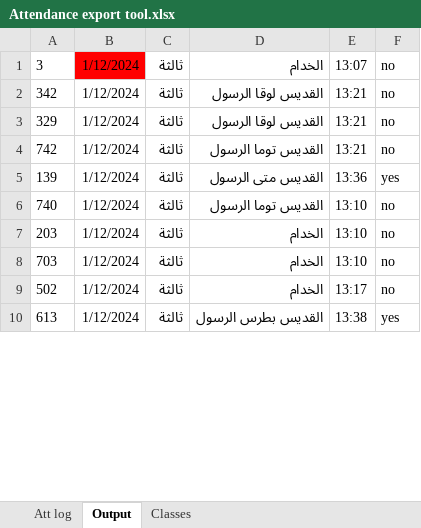
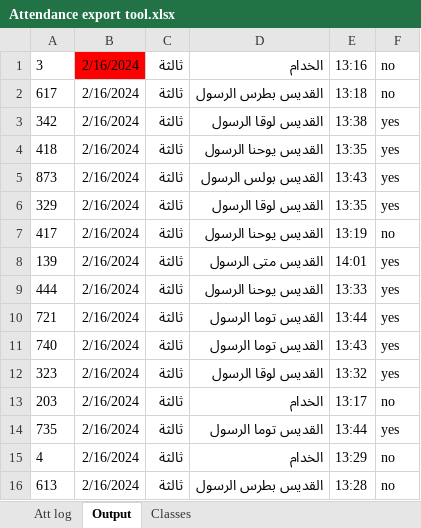
Before and after one commit to KyrillosMorgan/preparatory, an Excel workbook: Tools/Attendance export tool.xlsx, sheet Output, drawn as a sheet; only a part is shown; values as stored, in another font and other column widths than the file's, no borders; removed rows and columns are numbered as before the commit, all else as after; the diff covers the shown part only; the diff names each change by its address in the sheet, - before the commit and + after, or states it on an @@ line.

```diff
--- a/Tools/Attendance export tool.xlsx (sheet Output)
+++ b/Tools/Attendance export tool.xlsx (sheet Output)
-B1: 1/12/2024
+B1: 2/16/2024
-E1: 13:07
+E1: 13:16
+row 2: 617 | 2/16/2024 | ثالثة | القديس بطرس الرسول | 13:18 | no
-B3: 1/12/2024
+B3: 2/16/2024
-E3: 13:21
+E3: 13:38
-F3: no
+F3: yes
+row 4: 418 | 2/16/2024 | ثالثة | القديس يوحنا الرسول | 13:35 | yes
+row 5: 873 | 2/16/2024 | ثالثة | القديس بولس الرسول | 13:43 | yes
-B6:B8: 1/12/2024
+B6:B8: 2/16/2024
-E6: 13:21
+E6: 13:35
-F6: no
+F6: yes
-A7: 742
+A7: 417
-D7: القديس توما الرسول
+D7: القديس يوحنا الرسول
-E7: 13:21
+E7: 13:19
-E8: 13:36
+E8: 14:01
+row 9: 444 | 2/16/2024 | ثالثة | القديس يوحنا الرسول | 13:33 | yes
+row 10: 721 | 2/16/2024 | ثالثة | القديس توما الرسول | 13:44 | yes
-B11: 1/12/2024
+B11: 2/16/2024
-E11: 13:10
+E11: 13:43
-F11: no
+F11: yes
+row 12: 323 | 2/16/2024 | ثالثة | القديس لوقا الرسول | 13:32 | yes
-B13: 1/12/2024
+B13: 2/16/2024
-E13: 13:10
+E13: 13:17
-row 8: 703 | 1/12/2024 | ثالثة | الخدام | 13:10 | no
+row 14: 735 | 2/16/2024 | ثالثة | القديس توما الرسول | 13:44 | yes
-A15: 502
+A15: 4
-B15:B16: 1/12/2024
+B15:B16: 2/16/2024
-E15: 13:17
+E15: 13:29
-E16: 13:38
+E16: 13:28
-F16: yes
+F16: no
```
Also changed, not shown: 20 added rows, 10 removed rows and 37 edited cells elsewhere in this sheet, sheet Att log, formulas that keep their value, 13 other files.
